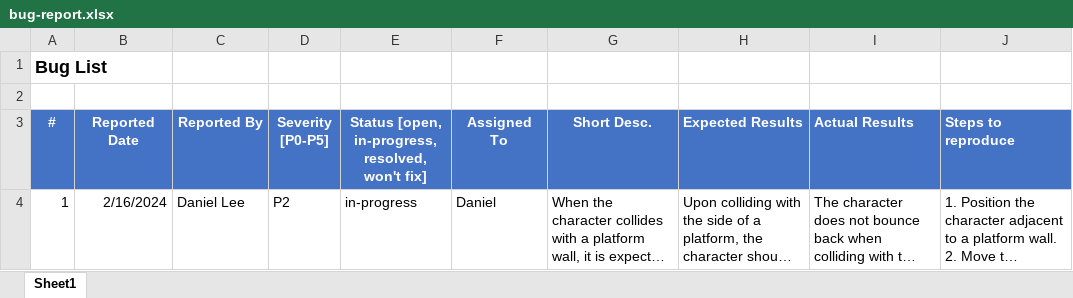
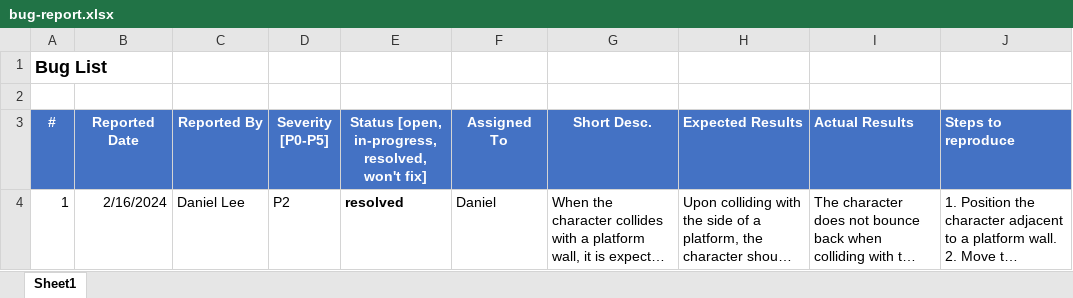
Before and after one commit to joshchew24/Pathfinder, an Excel workbook: doc/bug-report.xlsx, sheet Sheet1, drawn as a sheet; long unchanged cells end in …; values as stored, in another font and other column widths than the file's, no borders; the diff names each change by its address in the sheet, - before the commit and + after, or states it on an @@ line.

Commit message:
resolve bug status

```diff
--- a/doc/bug-report.xlsx (sheet Sheet1)
+++ b/doc/bug-report.xlsx (sheet Sheet1)
-E4: in-progress
+E4: resolved
-E4 bold: off
+E4 bold: on
```
